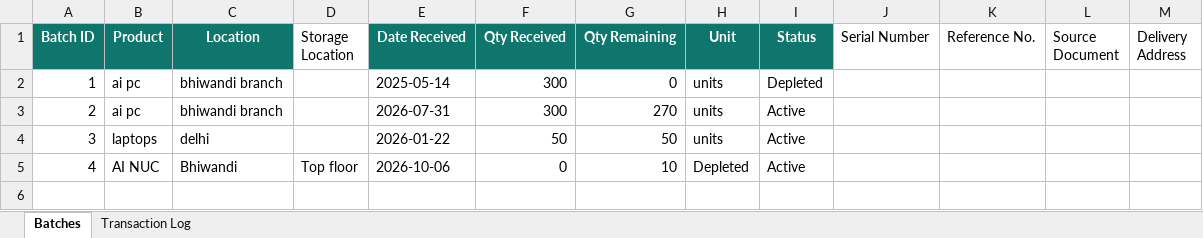
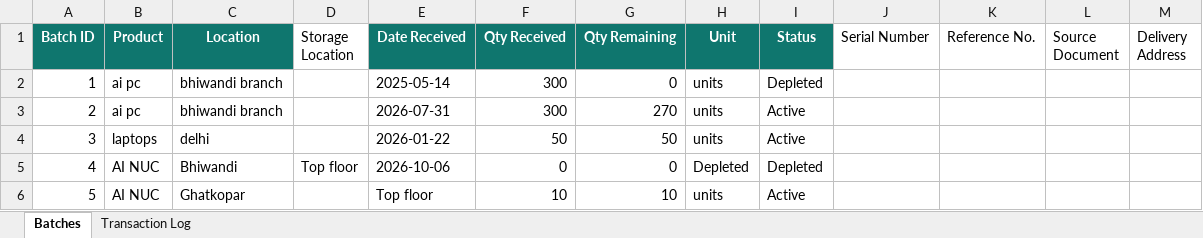
Before and after one commit to krishpdgl-netizen/IMS, an Excel workbook: data/inventory_data.xlsx, sheet Batches, drawn as a sheet; values as stored, in another font and other column widths than the file's, no borders; the diff names each change by its address in the sheet, - before the commit and + after, or states it on an @@ line.

```diff
--- a/data/inventory_data.xlsx (sheet Batches)
+++ b/data/inventory_data.xlsx (sheet Batches)
-G5 (Qty Remaining): 10
+G5 (Qty Remaining): 0
-I5 (Status): Active
+I5 (Status): Depleted
+row 6: 5 | AI NUC | Ghatkopar |  | Top floor | 10 | 10 | units | Active
```
Also changed, not shown: sheet Transaction Log.
